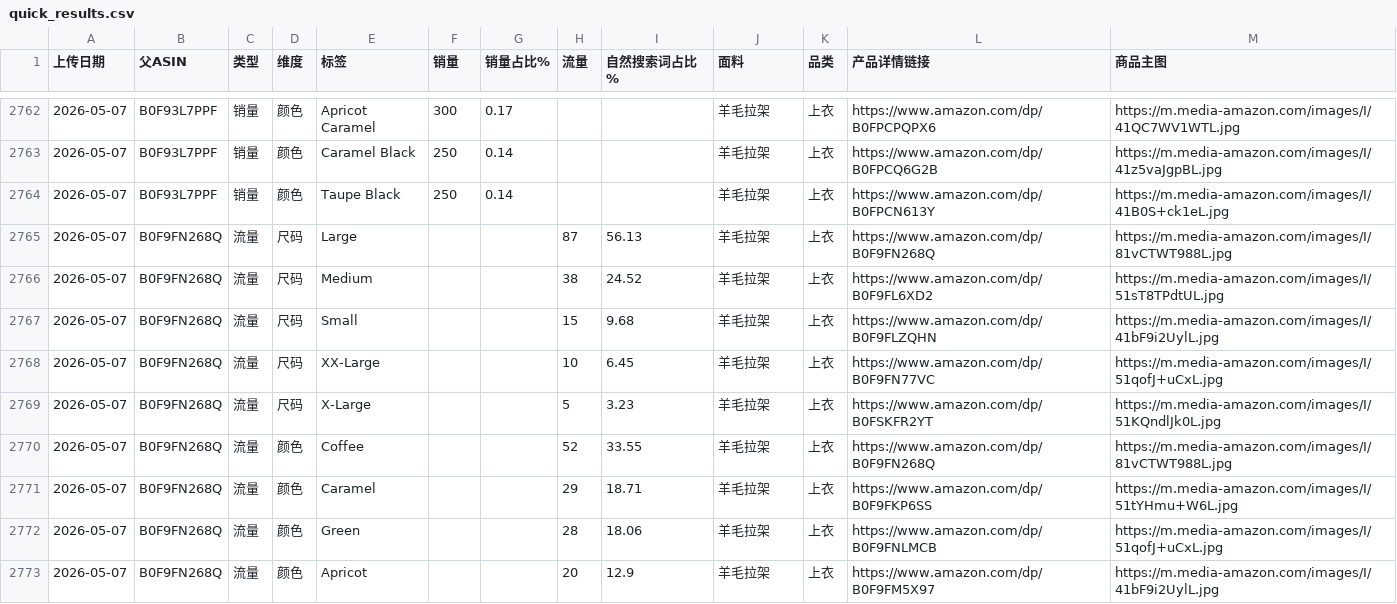
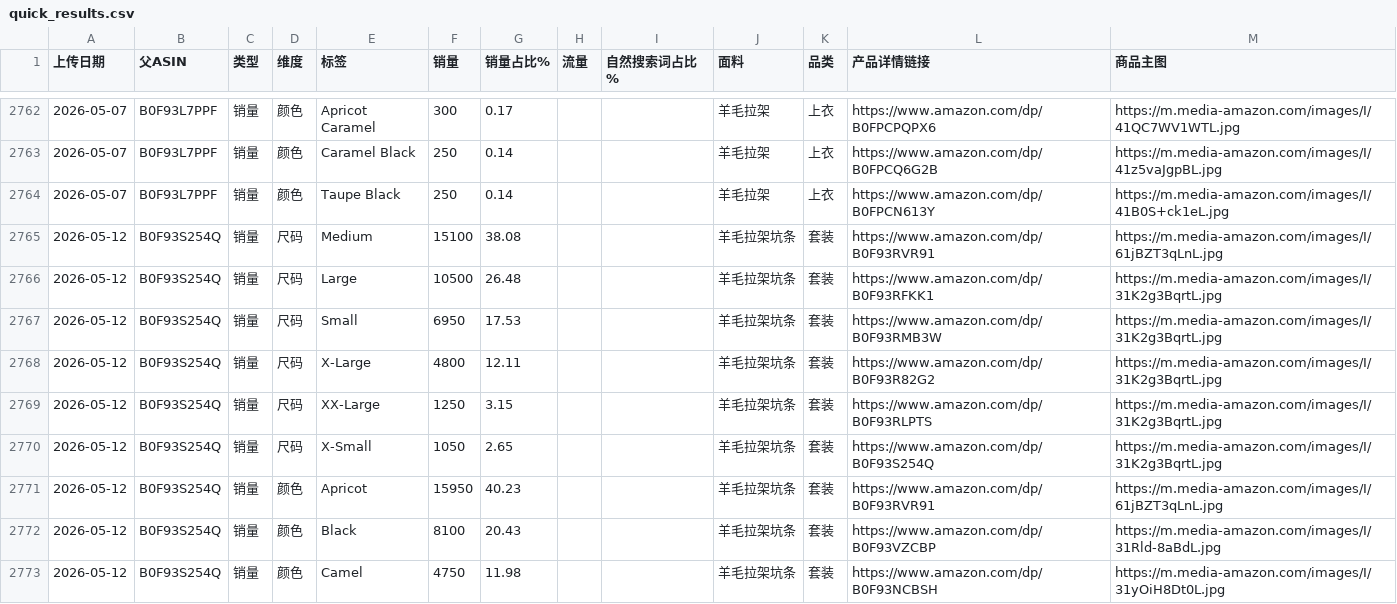
Before and after one commit to wasdkd/Amazon, a CSV file: uploads2/quick_results.csv, drawn as a sheet; only a part is shown, gaps mark what is left out; the shorter side is filled out with more unchanged rows; the diff covers the shown part only.

Commit message:
Update quick results 2026-05-12T02:59:42.376Z

```diff
--- a/uploads2/quick_results.csv
+++ b/uploads2/quick_results.csv
@@ -2764 +2764,10 @@
 2026-05-07,B0F93L7PPF,销量,颜色,Taupe Black,250,0.14,,,羊毛拉架,上衣,https://www.amazon.com/dp/B0FPCN613Y,https://m.media-amazon.com/images/I/41B0S+ck1eL.jpg
+2026-05-12,B0F93S254Q,销量,尺码,Medium,15100,38.08,,,羊毛拉架坑条,套装,https://www.amazon.com/dp/B0F93RVR91,https://m.media-amazon.com/images/I/61jBZT3qLnL.jpg
+2026-05-12,B0F93S254Q,销量,尺码,Large,10500,26.48,,,羊毛拉架坑条,套装,https://www.amazon.com/dp/B0F93RFKK1,https://m.media-amazon.com/images/I/31K2g3BqrtL.jpg
+2026-05-12,B0F93S254Q,销量,尺码,Small,6950,17.53,,,羊毛拉架坑条,套装,https://www.amazon.com/dp/B0F93RMB3W,https://m.media-amazon.com/images/I/31K2g3BqrtL.jpg
+2026-05-12,B0F93S254Q,销量,尺码,X-Large,4800,12.11,,,羊毛拉架坑条,套装,https://www.amazon.com/dp/B0F93R82G2,https://m.media-amazon.com/images/I/31K2g3BqrtL.jpg
+2026-05-12,B0F93S254Q,销量,尺码,XX-Large,1250,3.15,,,羊毛拉架坑条,套装,https://www.amazon.com/dp/B0F93RLPTS,https://m.media-amazon.com/images/I/31K2g3BqrtL.jpg
+2026-05-12,B0F93S254Q,销量,尺码,X-Small,1050,2.65,,,羊毛拉架坑条,套装,https://www.amazon.com/dp/B0F93S254Q,https://m.media-amazon.com/images/I/31K2g3BqrtL.jpg
+2026-05-12,B0F93S254Q,销量,颜色,Apricot,15950,40.23,,,羊毛拉架坑条,套装,https://www.amazon.com/dp/B0F93RVR91,https://m.media-amazon.com/images/I/61jBZT3qLnL.jpg
+2026-05-12,B0F93S254Q,销量,颜色,Black,8100,20.43,,,羊毛拉架坑条,套装,https://www.amazon.com/dp/B0F93VZCBP,https://m.media-amazon.com/images/I/31Rld-8aBdL.jpg
+2026-05-12,B0F93S254Q,销量,颜色,Camel,4750,11.98,,,羊毛拉架坑条,套装,https://www.amazon.com/dp/B0F93NCBSH,https://m.media-amazon.com/images/I/31yOiH8Dt0L.jpg
```
Also changed, not shown: 8 added rows elsewhere in this file.
